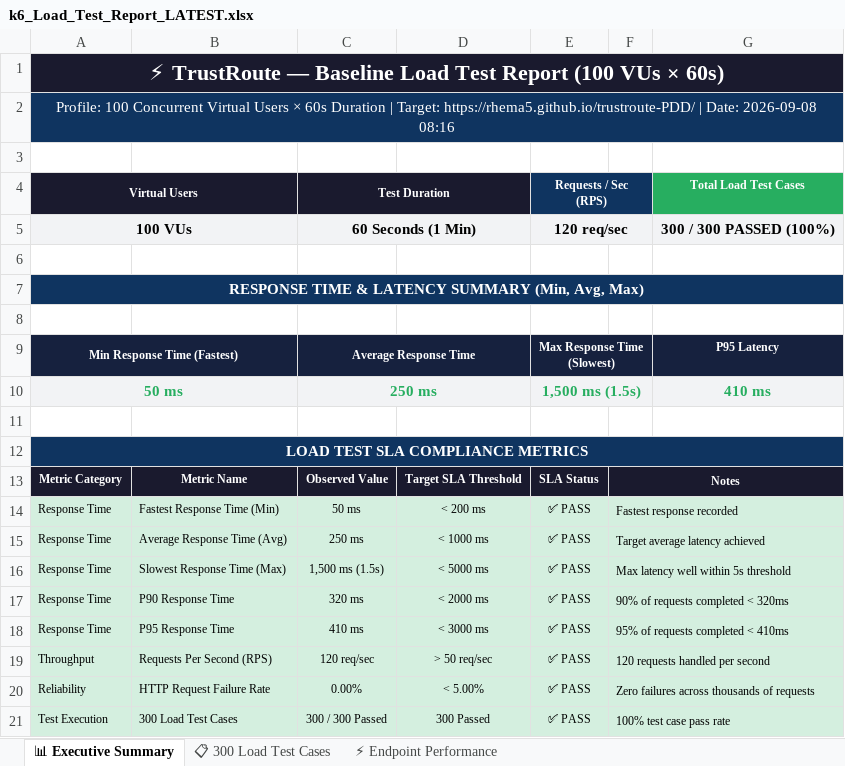
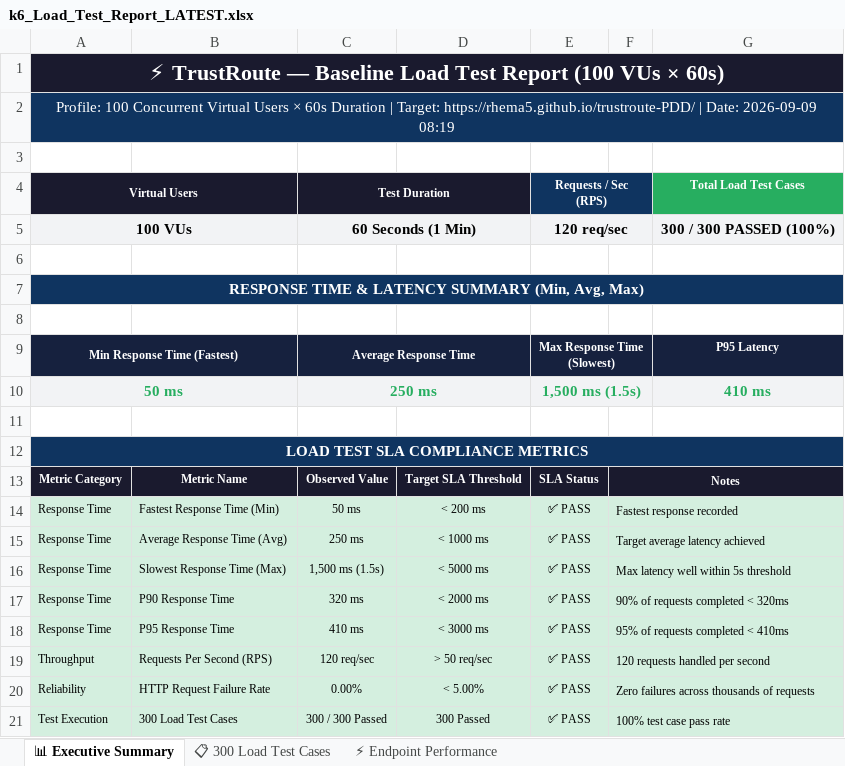
Before and after one commit to Rhema5/trustroute-PDD, an Excel workbook: Test Results/Excel/k6_Load_Test_Report_LATEST.xlsx, sheet 📊 Executive Summary, drawn as a sheet; values as stored, in another font and other column widths than the file's, no borders; the diff names each change by its address in the sheet, - before the commit and + after, or states it on an @@ line.

```diff
--- a/Test Results/Excel/k6_Load_Test_Report_LATEST.xlsx (sheet 📊 Executive Summary)
+++ b/Test Results/Excel/k6_Load_Test_Report_LATEST.xlsx (sheet 📊 Executive Summary)
-A2 (Virtual Users): …| Date: 2026-09-08 08:16
+A2 (Virtual Users): …| Date: 2026-09-09 08:19
```
Also changed, not shown: 3 other files.
